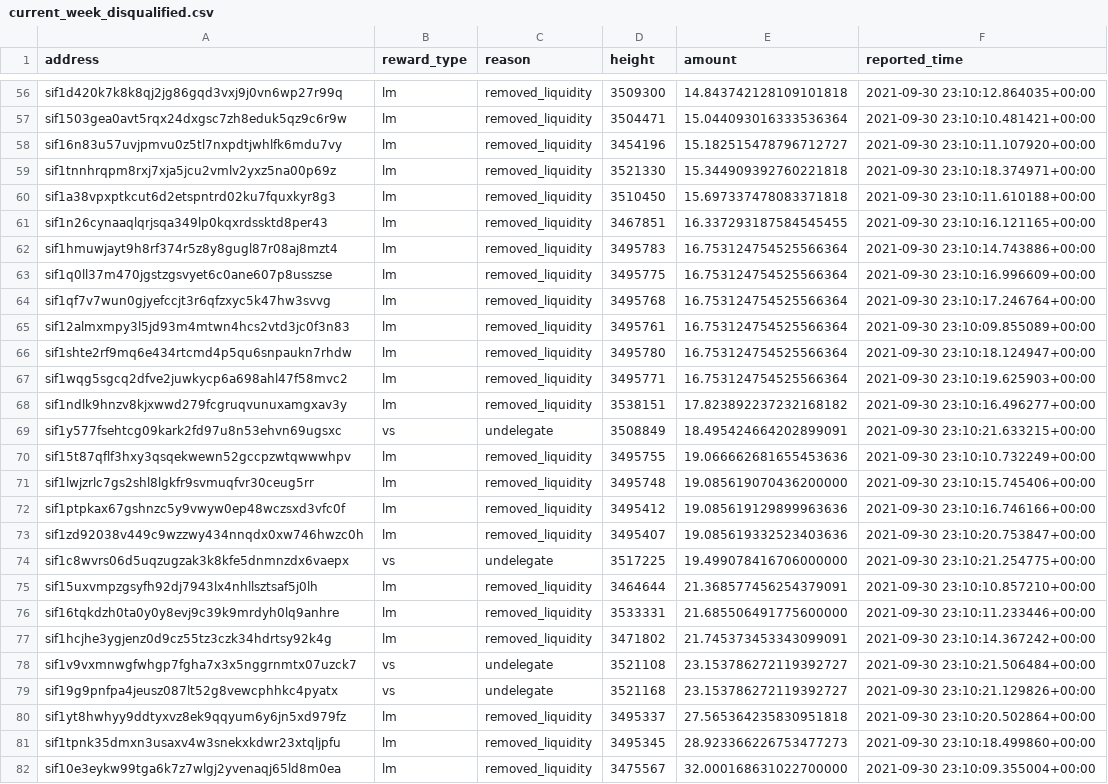
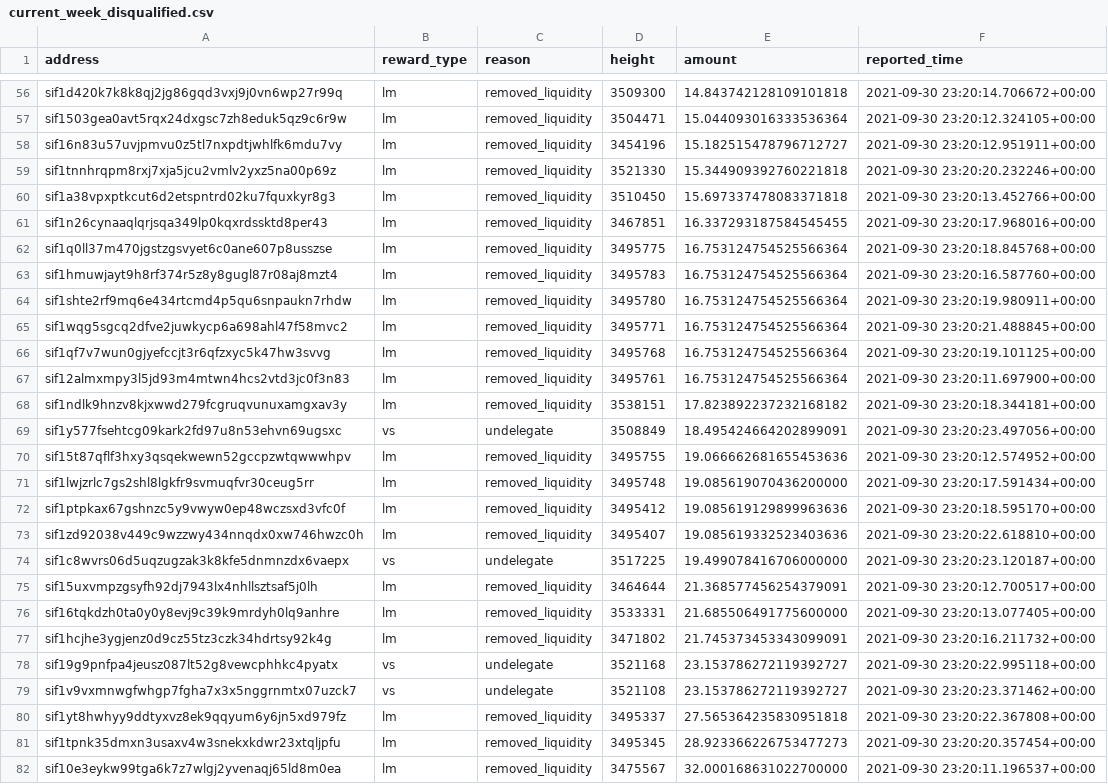
Before and after one commit to Sifchain/39_rewards, a CSV file: extracts/current_week_disqualified.csv, drawn as a sheet; only a part is shown, gaps mark what is left out; removed rows and columns are numbered as before the commit, all else as after; the diff covers the shown part only; the diff names each change by its address in the sheet, - before the commit and + after, or states it on an @@ line.

```diff
--- a/extracts/current_week_disqualified.csv
+++ b/extracts/current_week_disqualified.csv
-F56 (reported_time): 2021-09-30 23:10:12.864035+00:00
+F56 (reported_time): 2021-09-30 23:20:14.706672+00:00
-F57 (reported_time): 2021-09-30 23:10:10.481421+00:00
+F57 (reported_time): 2021-09-30 23:20:12.324105+00:00
-F58 (reported_time): 2021-09-30 23:10:11.107920+00:00
+F58 (reported_time): 2021-09-30 23:20:12.951911+00:00
-F59 (reported_time): 2021-09-30 23:10:18.374971+00:00
+F59 (reported_time): 2021-09-30 23:20:20.232246+00:00
-F60 (reported_time): 2021-09-30 23:10:11.610188+00:00
+F60 (reported_time): 2021-09-30 23:20:13.452766+00:00
-F61 (reported_time): 2021-09-30 23:10:16.121165+00:00
+F61 (reported_time): 2021-09-30 23:20:17.968016+00:00
-row 62: sif1hmuwjayt9h8rf374r5z8y8gugl87r08aj8mzt4 | lm | removed_liquidity | 3495783 | 16.753124754525566364 | 2021-09-30 23:10:14.743886+00:00
-F62 (reported_time): 2021-09-30 23:10:16.996609+00:00
+F62 (reported_time): 2021-09-30 23:20:18.845768+00:00
-A63 (address): sif1qf7v7wun0gjyefccjt3r6qfzxyc5k47hw3svvg
+A63 (address): sif1hmuwjayt9h8rf374r5z8y8gugl87r08aj8mzt4
-D63 (height): 3495768
+D63 (height): 3495783
-F63 (reported_time): 2021-09-30 23:10:17.246764+00:00
+F63 (reported_time): 2021-09-30 23:20:16.587760+00:00
-row 65: sif12almxmpy3l5jd93m4mtwn4hcs2vtd3jc0f3n83 | lm | removed_liquidity | 3495761 | 16.753124754525566364 | 2021-09-30 23:10:09.855089+00:00
-F64 (reported_time): 2021-09-30 23:10:18.124947+00:00
+F64 (reported_time): 2021-09-30 23:20:19.980911+00:00
-F65 (reported_time): 2021-09-30 23:10:19.625903+00:00
+F65 (reported_time): 2021-09-30 23:20:21.488845+00:00
+row 66: sif1qf7v7wun0gjyefccjt3r6qfzxyc5k47hw3svvg | lm | removed_liquidity | 3495768 | 16.753124754525566364 | 2021-09-30 23:20:19.101125+00:00
+row 67: sif12almxmpy3l5jd93m4mtwn4hcs2vtd3jc0f3n83 | lm | removed_liquidity | 3495761 | 16.753124754525566364 | 2021-09-30 23:20:11.697900+00:00
-F68 (reported_time): 2021-09-30 23:10:16.496277+00:00
+F68 (reported_time): 2021-09-30 23:20:18.344181+00:00
-F69 (reported_time): 2021-09-30 23:10:21.633215+00:00
+F69 (reported_time): 2021-09-30 23:20:23.497056+00:00
-F70 (reported_time): 2021-09-30 23:10:10.732249+00:00
+F70 (reported_time): 2021-09-30 23:20:12.574952+00:00
-F71 (reported_time): 2021-09-30 23:10:15.745406+00:00
+F71 (reported_time): 2021-09-30 23:20:17.591434+00:00
-F72 (reported_time): 2021-09-30 23:10:16.746166+00:00
+F72 (reported_time): 2021-09-30 23:20:18.595170+00:00
-F73 (reported_time): 2021-09-30 23:10:20.753847+00:00
+F73 (reported_time): 2021-09-30 23:20:22.618810+00:00
-F74 (reported_time): 2021-09-30 23:10:21.254775+00:00
+F74 (reported_time): 2021-09-30 23:20:23.120187+00:00
-F75 (reported_time): 2021-09-30 23:10:10.857210+00:00
+F75 (reported_time): 2021-09-30 23:20:12.700517+00:00
-F76 (reported_time): 2021-09-30 23:10:11.233446+00:00
+F76 (reported_time): 2021-09-30 23:20:13.077405+00:00
-F77 (reported_time): 2021-09-30 23:10:14.367242+00:00
+F77 (reported_time): 2021-09-30 23:20:16.211732+00:00
-row 78: sif1v9vxmnwgfwhgp7fgha7x3x5nggrnmtx07uzck7 | vs | undelegate | 3521108 | 23.153786272119392727 | 2021-09-30 23:10:21.506484+00:00
-F78 (reported_time): 2021-09-30 23:10:21.129826+00:00
+F78 (reported_time): 2021-09-30 23:20:22.995118+00:00
+row 79: sif1v9vxmnwgfwhgp7fgha7x3x5nggrnmtx07uzck7 | vs | undelegate | 3521108 | 23.153786272119392727 | 2021-09-30 23:20:23.371462+00:00
-F80 (reported_time): 2021-09-30 23:10:20.502864+00:00
+F80 (reported_time): 2021-09-30 23:20:22.367808+00:00
-F81 (reported_time): 2021-09-30 23:10:18.499860+00:00
+F81 (reported_time): 2021-09-30 23:20:20.357454+00:00
-F82 (reported_time): 2021-09-30 23:10:09.355004+00:00
+F82 (reported_time): 2021-09-30 23:20:11.196537+00:00
```
Also changed, not shown: 74 edited cells elsewhere in this file, extracts/current_qualified.csv.
